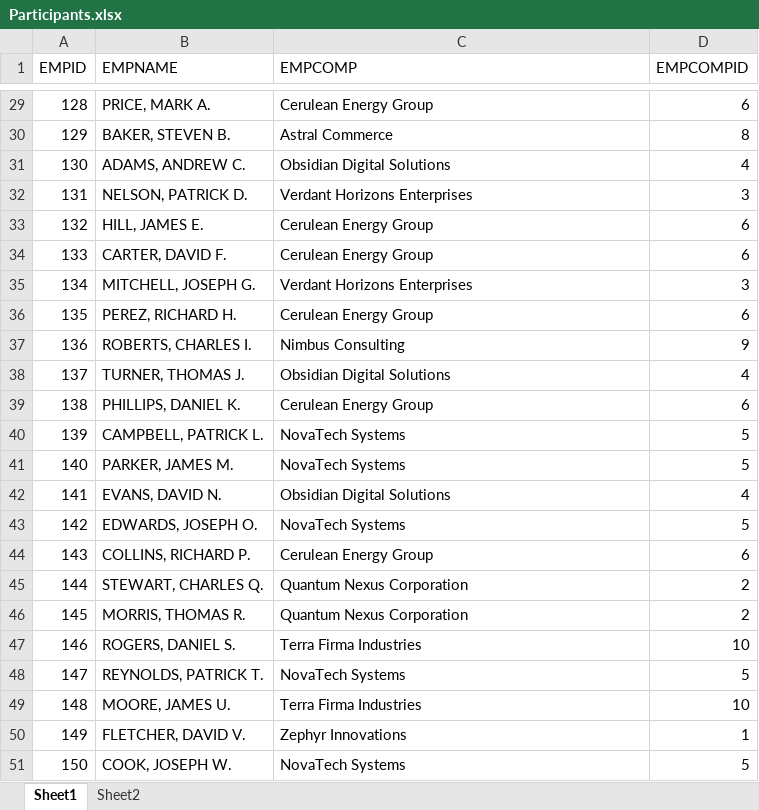
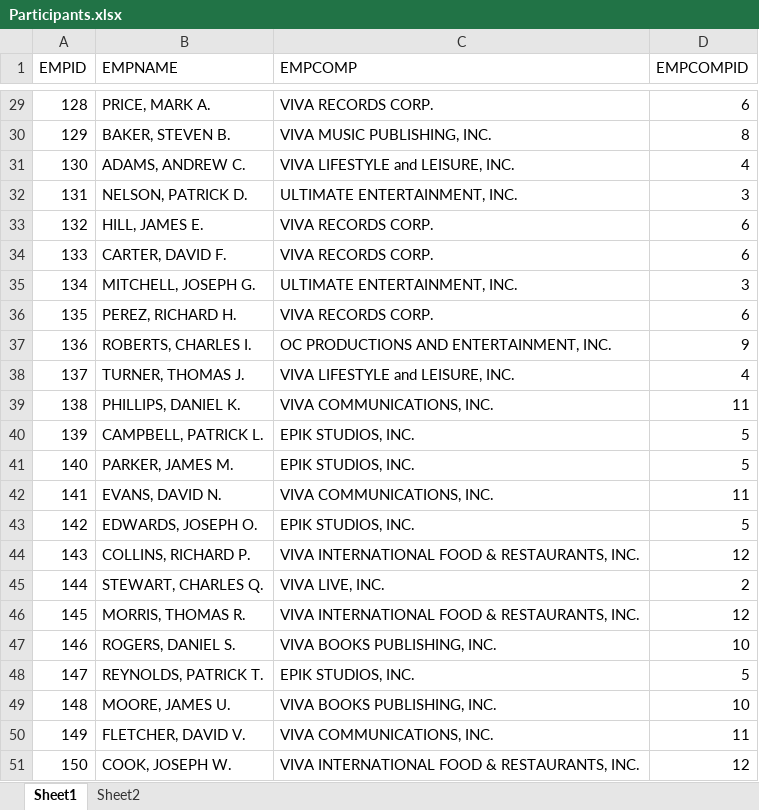
Before and after one commit to ravenbarajas/VIVA-Raffle-System, an Excel workbook: backend/resources/excel/Participants.xlsx, sheet Sheet1, drawn as a sheet; only a part is shown, gaps mark what is left out; values as stored, in another font and other column widths than the file's, no borders; the diff covers the shown part only; the diff names each change by its address in the sheet, - before the commit and + after, or states it on an @@ line.

```diff
--- a/backend/resources/excel/Participants.xlsx (sheet Sheet1)
+++ b/backend/resources/excel/Participants.xlsx (sheet Sheet1)
-C29 (EMPCOMP): Cerulean Energy Group
+C29 (EMPCOMP): VIVA RECORDS CORP.
-C30 (EMPCOMP): Astral Commerce
+C30 (EMPCOMP): VIVA MUSIC PUBLISHING, INC.
-C31 (EMPCOMP): Obsidian Digital Solutions
+C31 (EMPCOMP): VIVA LIFESTYLE and LEISURE, INC.
-C32 (EMPCOMP): Verdant Horizons Enterprises
+C32 (EMPCOMP): ULTIMATE ENTERTAINMENT, INC.
-C33:C34 (EMPCOMP): Cerulean Energy Group
+C33:C34 (EMPCOMP): VIVA RECORDS CORP.
-C35 (EMPCOMP): Verdant Horizons Enterprises
+C35 (EMPCOMP): ULTIMATE ENTERTAINMENT, INC.
-C36 (EMPCOMP): Cerulean Energy Group
+C36 (EMPCOMP): VIVA RECORDS CORP.
-C37 (EMPCOMP): Nimbus Consulting
+C37 (EMPCOMP): OC PRODUCTIONS AND ENTERTAINMENT, INC.
-C38 (EMPCOMP): Obsidian Digital Solutions
+C38 (EMPCOMP): VIVA LIFESTYLE and LEISURE, INC.
-C39 (EMPCOMP): Cerulean Energy Group
+C39 (EMPCOMP): VIVA COMMUNICATIONS, INC.
-D39 (EMPCOMPID): 6
+D39 (EMPCOMPID): 11
-C40:C41 (EMPCOMP): NovaTech Systems
+C40:C41 (EMPCOMP): EPIK STUDIOS, INC.
-C42 (EMPCOMP): Obsidian Digital Solutions
+C42 (EMPCOMP): VIVA COMMUNICATIONS, INC.
-D42 (EMPCOMPID): 4
+D42 (EMPCOMPID): 11
-C43 (EMPCOMP): NovaTech Systems
+C43 (EMPCOMP): EPIK STUDIOS, INC.
-C44 (EMPCOMP): Cerulean Energy Group
+C44 (EMPCOMP): VIVA INTERNATIONAL FOOD & RESTAURANTS, INC.
-D44 (EMPCOMPID): 6
+D44 (EMPCOMPID): 12
-C45 (EMPCOMP): Quantum Nexus Corporation
+C45 (EMPCOMP): VIVA LIVE, INC.
-C46 (EMPCOMP): Quantum Nexus Corporation
+C46 (EMPCOMP): VIVA INTERNATIONAL FOOD & RESTAURANTS, INC.
-D46 (EMPCOMPID): 2
+D46 (EMPCOMPID): 12
-C47 (EMPCOMP): Terra Firma Industries
+C47 (EMPCOMP): VIVA BOOKS PUBLISHING, INC.
-C48 (EMPCOMP): NovaTech Systems
+C48 (EMPCOMP): EPIK STUDIOS, INC.
-C49 (EMPCOMP): Terra Firma Industries
+C49 (EMPCOMP): VIVA BOOKS PUBLISHING, INC.
-C50 (EMPCOMP): Zephyr Innovations
+C50 (EMPCOMP): VIVA COMMUNICATIONS, INC.
-D50 (EMPCOMPID): 1
+D50 (EMPCOMPID): 11
-C51 (EMPCOMP): NovaTech Systems
+C51 (EMPCOMP): VIVA INTERNATIONAL FOOD & RESTAURANTS, INC.
-D51 (EMPCOMPID): 5
+D51 (EMPCOMPID): 12
```
Also changed, not shown: 27 edited cells elsewhere in this sheet, 2 other files.
